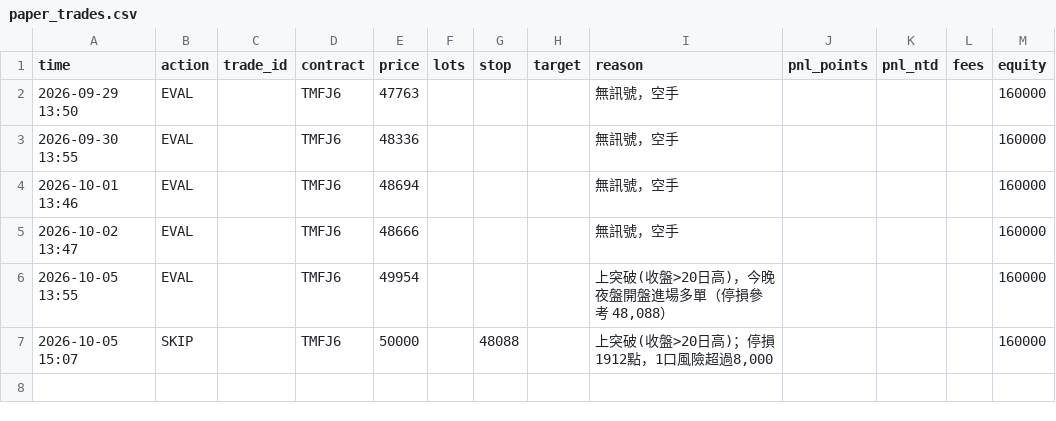
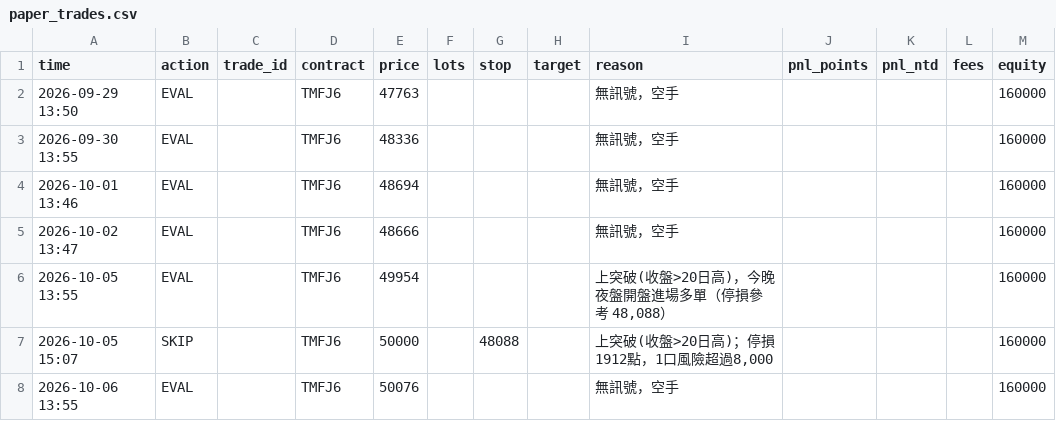
Before and after one commit to kk0507/TMF-night-report, a CSV file: paper_trades.csv, drawn as a sheet; the diff names each change by its address in the sheet, - before the commit and + after, or states it on an @@ line.

```diff
--- a/paper_trades.csv
+++ b/paper_trades.csv
+row 8: 2026-10-06 13:55 | EVAL |  | TMFJ6 | 50076 |  |  |  | 無訊號，空手 |  |  |  | 160000
```
Also changed, not shown: grid_trades.csv, 5 other files.
